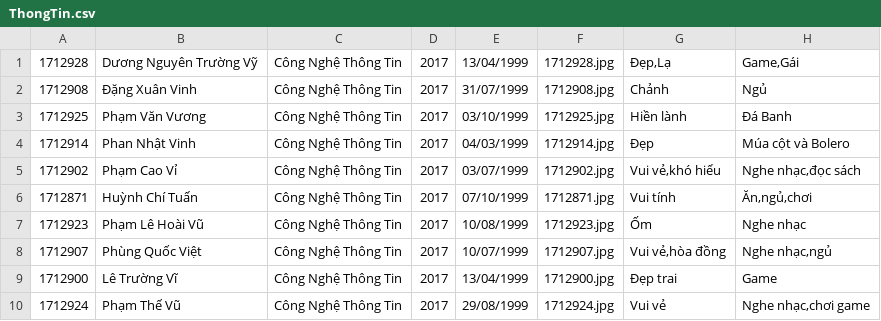
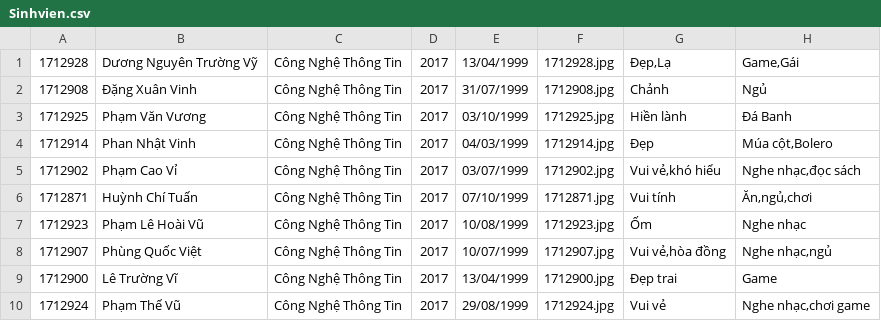
Before and after one commit to 1712925phamvanvuong/1712925, a CSV file: 1712925/1712925/Sinhvien.csv (was 1712925/1712925/ThongTin.csv), drawn as a sheet.

```diff
--- a/1712925/1712925/ThongTin.csv
+++ b/1712925/1712925/Sinhvien.csv
@@ -3,3 +3,3 @@
 1712925,Phạm Văn Vương,Công Nghệ Thông Tin,2017,03/10/1999,1712925.jpg,Hiền lành,Đá Banh
-1712914,Phan Nhật Vinh,Công Nghệ Thông Tin,2017,04/03/1999,1712914.jpg,Đẹp,"Múa cột và Bolero"
+1712914,Phan Nhật Vinh,Công Nghệ Thông Tin,2017,04/03/1999,1712914.jpg,Đẹp,"Múa cột,Bolero"
 1712902,Phạm Cao Vỉ,Công Nghệ Thông Tin,2017,03/07/1999,1712902.jpg,"Vui vẻ,khó hiểu","Nghe nhạc,đọc sách"
```
Also changed, not shown: 28 other files.
